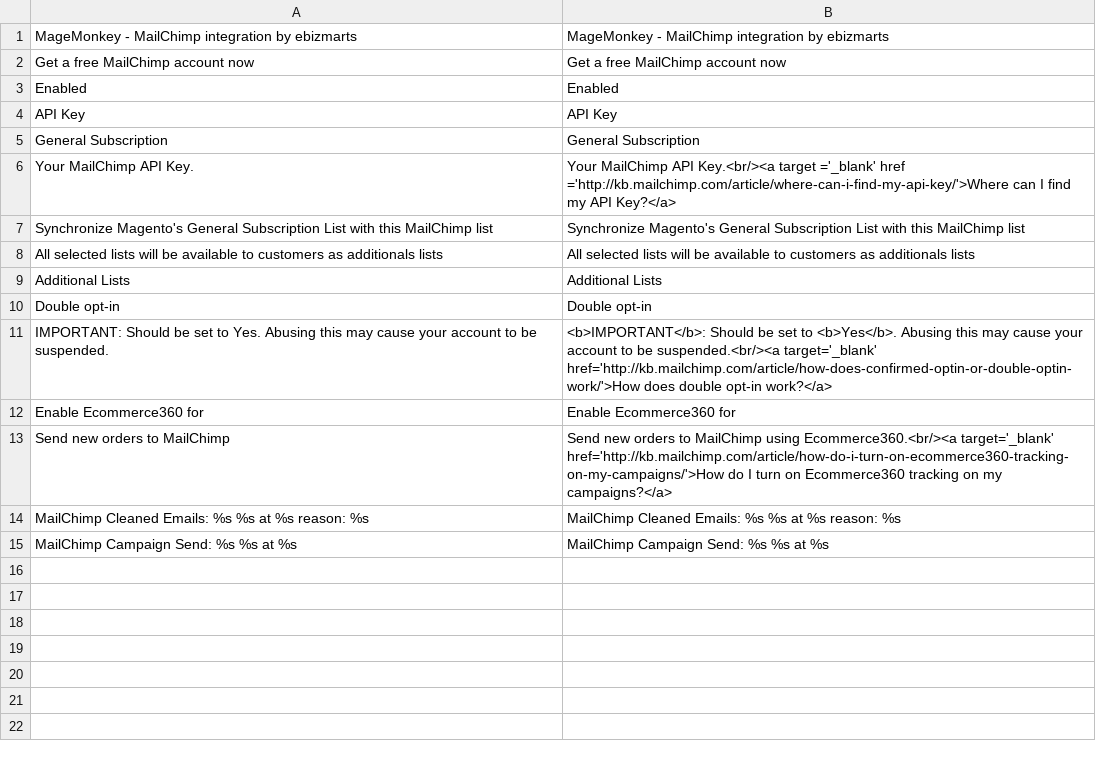
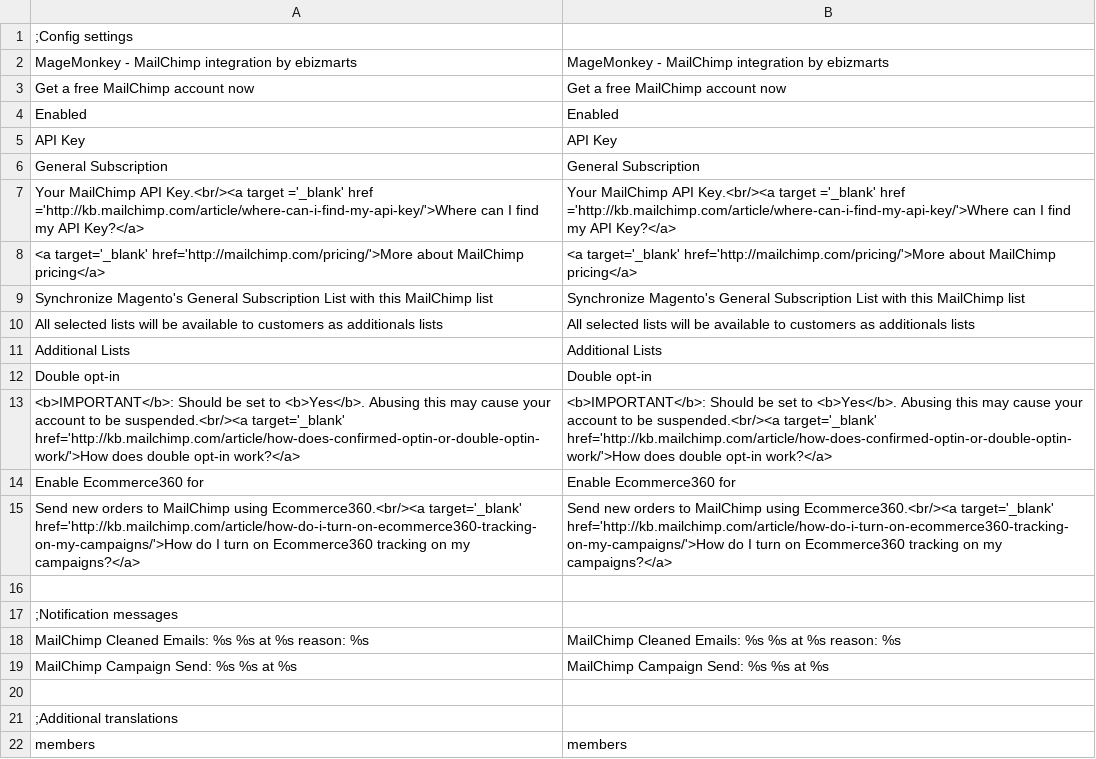
Before and after one commit to ebizmarts/magemonkey, a CSV file: app/locale/en_US/Ebizmarts_MageMonkey.csv, drawn as a sheet.

Commit message:
Added more translations and inline help links

```diff
--- a/app/locale/en_US/Ebizmarts_MageMonkey.csv
+++ b/app/locale/en_US/Ebizmarts_MageMonkey.csv
@@ -1 +1,2 @@
+;Config settings
 "MageMonkey - MailChimp integration by ebizmarts", "MageMonkey - MailChimp integration by ebizmarts"
@@ -5,3 +6,4 @@
 "General Subscription","General Subscription"
-"Your MailChimp API Key.","Your MailChimp API Key.<br/><a target ='_blank' href ='http://kb.mailchimp.com/article/where-can-i-find-my-api-key/'>Where can I find my API Key?</a>"
+"Your MailChimp API Key.<br/><a target ='_blank' href ='http://kb.mailchimp.com/article/where-can-i-find-my-api-key/'>Where can I find my API Key?</a>","Your MailChimp API Key.<br/><a target ='_blank' href ='http://kb.mailchimp.com/article/where-can-i-find-my-api-key/'>Where can I find my API Key?</a>"
+"<a target='_blank' href='http://mailchimp.com/pricing/'>More about MailChimp pricing</a>", "<a target='_blank' href='http://mailchimp.com/pricing/'>More about MailChimp pricing</a>"
 "Synchronize Magento's General Subscription List with this MailChimp list","Synchronize Magento's General Subscription List with this MailChimp list"
@@ -10,6 +12,11 @@
 "Double opt-in","Double opt-in"
-"IMPORTANT: Should be set to Yes. Abusing this may cause your account to be suspended.","<b>IMPORTANT</b>: Should be set to <b>Yes</b>. Abusing this may cause your account to be suspended.<br/><a target='_blank' href='http://kb.mailchimp.com/article/how-does-confirmed-optin-or-double-optin-work/'>How does double opt-in work?</a>"
+"<b>IMPORTANT</b>: Should be set to <b>Yes</b>. Abusing this may cause your account to be suspended.<br/><a target='_blank' href='http://kb.mailchimp.com/article/how-does-confirmed-optin-or-double-optin-work/'>How does double opt-in work?</a>","<b>IMPORTANT</b>: Should be set to <b>Yes</b>. Abusing this may cause your account to be suspended.<br/><a target='_blank' href='http://kb.mailchimp.com/article/how-does-confirmed-optin-or-double-optin-work/'>How does double opt-in work?</a>"
 "Enable Ecommerce360 for", "Enable Ecommerce360 for"
-"Send new orders to MailChimp", "Send new orders to MailChimp using Ecommerce360.<br/><a target='_blank' href='http://kb.mailchimp.com/article/how-do-i-turn-on-ecommerce360-tracking-on-my-campaigns/'>How do I turn on Ecommerce360 tracking on my campaigns?</a>"
+"Send new orders to MailChimp using Ecommerce360.<br/><a target='_blank' href='http://kb.mailchimp.com/article/how-do-i-turn-on-ecommerce360-tracking-on-my-campaigns/'>How do I turn on Ecommerce360 tracking on my campaigns?</a>", "Send new orders to MailChimp using Ecommerce360.<br/><a target='_blank' href='http://kb.mailchimp.com/article/how-do-i-turn-on-ecommerce360-tracking-on-my-campaigns/'>How do I turn on Ecommerce360 tracking on my campaigns?</a>"
+
+;Notification messages
 "MailChimp Cleaned Emails: %s %s at %s reason: %s","MailChimp Cleaned Emails: %s %s at %s reason: %s"
 "MailChimp Campaign Send: %s %s at %s","MailChimp Campaign Send: %s %s at %s"
+
+;Additional translations
+"members", "members"
```
Also changed, not shown: 3 other files.
